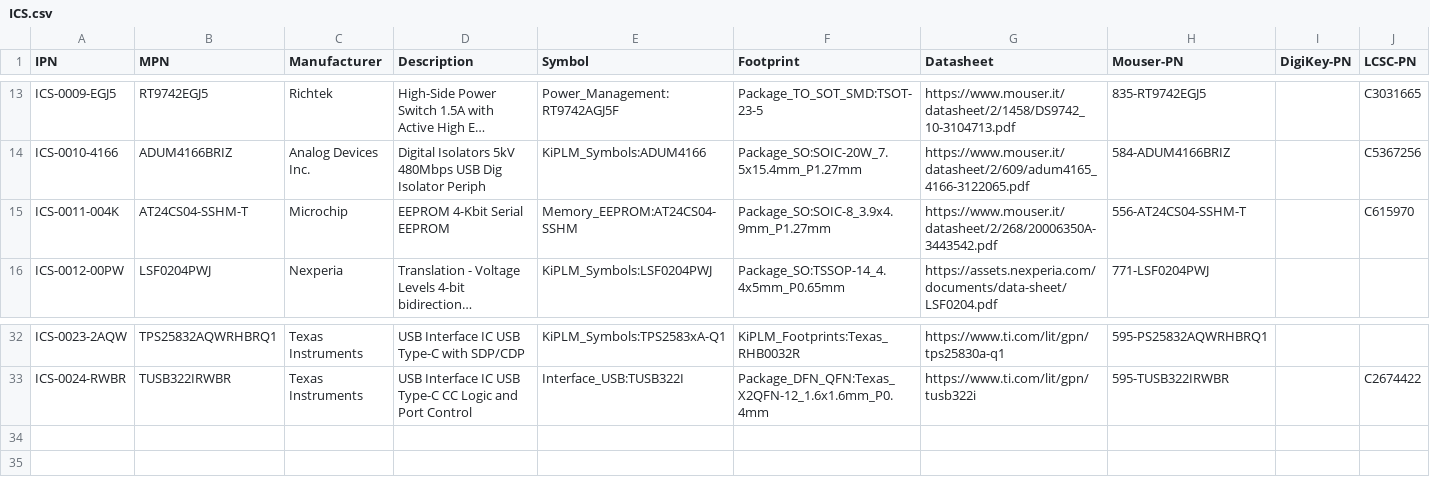
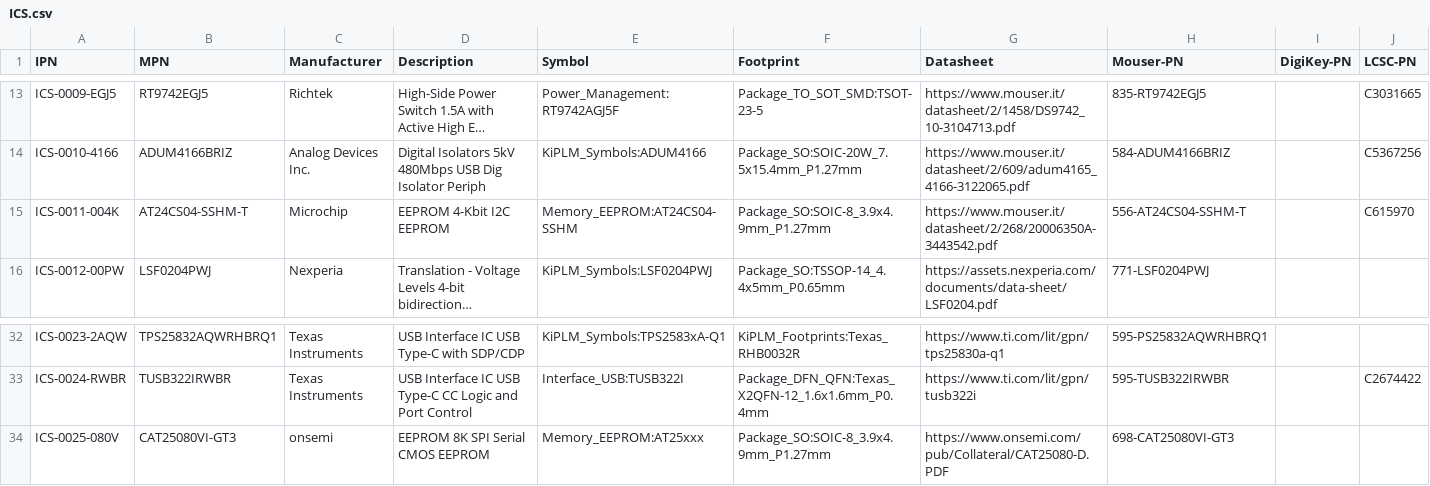
Before and after one commit to yohummus/kiplm, a CSV file: db/ICS.csv, drawn as a sheet; only a part is shown, gaps mark what is left out; long unchanged cells end in …; the diff names each change by its address in the sheet, - before the commit and + after, or states it on an @@ line.

```diff
--- a/db/ICS.csv
+++ b/db/ICS.csv
-D15 (Description): EEPROM 4-Kbit Serial EEPROM
+D15 (Description): EEPROM 4-Kbit I2C EEPROM
+row 34: ICS-0025-080V | CAT25080VI-GT3 | onsemi | EEPROM 8K SPI Serial CMOS EEPROM | Memory_EEPROM:AT25xxx | Package_SO:SOIC-8_3.9x4.9mm_P1.27mm | https://www.onsemi.com/pub/Collateral/CAT25080-D.PDF | 698-CAT25080VI-GT3
```
Also changed, not shown: db/ANA.csv, db/MEC.csv, 5 other files.
